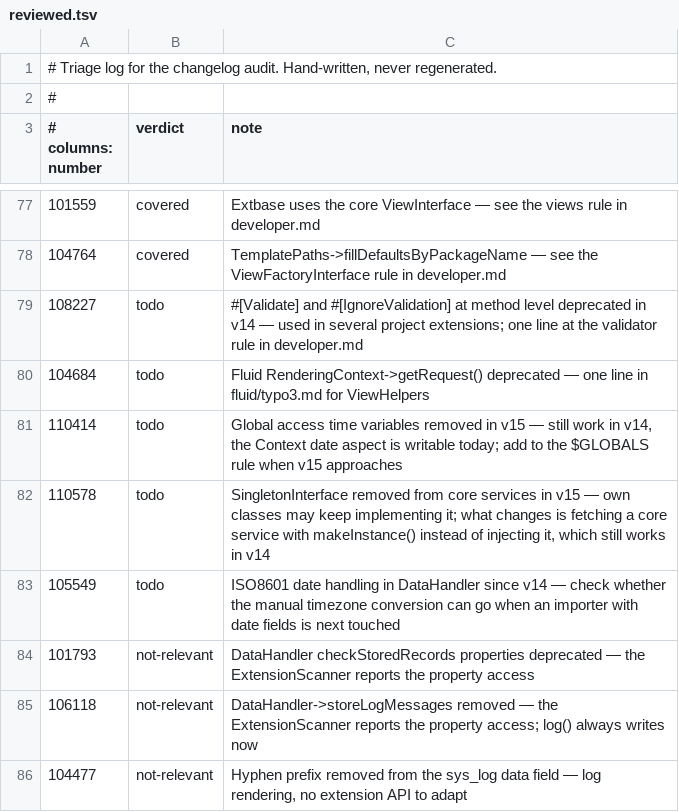
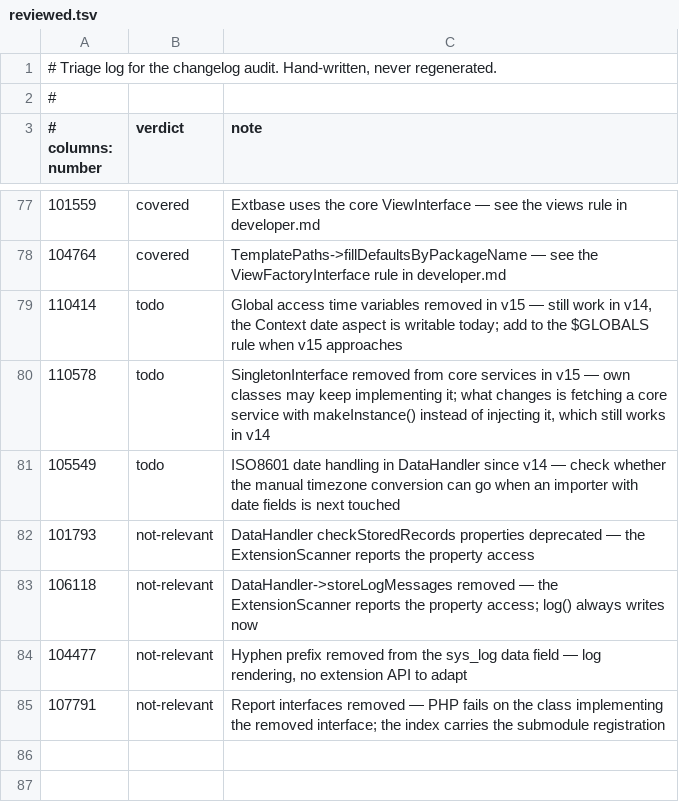
Before and after one commit to oliverthiele/developer-guidelines, a TSV file: guidelines/typo3/changelog-index/reviewed.tsv, drawn as a sheet; only a part is shown, gaps mark what is left out; removed rows and columns are numbered as before the commit, all else as after; the diff names each change by its address in the sheet, - before the commit and + after, or states it on an @@ line.

Commit message:
[DOCS] Add the ViewHelper request attribute and the validator attribute placement
Two more todos from the audit, both about code that runs on v14 today.

RenderingContext->getRequest() was deprecated in v13.3 and removed in v14, and
custom ViewHelpers are where it sits. Marked as a stale-knowledge trap for a
reason the changelog states itself: the ExtensionScanner is deliberately not
configured to look for it, because the method name is too common and would
produce too many false positives. So the first sign is the fatal error. The
replacement is an attribute on the rendering context, guarded with
hasAttribute() — a ViewHelper rendered outside a request, in a CLI command
building a mail body, has none. Verified against the core's own
TranslateViewHelper and CObjectViewHelper on 14.3.7.

The validator note sits at the rule that already warns against validators on
display-only models. Only the parameter-naming properties are deprecated:
#[Validate(param: …)] and #[IgnoreValidation(argumentName: …)] stop working in
v15, while an attribute applying to a whole method and #[Validate] on a model
property stay valid — stated explicitly, since a blanket warning would be wrong.

Both numbers are cited in the guidelines and in versions.md, so the triage rows
are gone. One new candidate the added text surfaced is judged: the removed
report interfaces fail at PHP level and the index carries the migration.

```diff
--- a/guidelines/typo3/changelog-index/reviewed.tsv
+++ b/guidelines/typo3/changelog-index/reviewed.tsv
-row 79: 108227 | todo | #[Validate] and #[IgnoreValidation] at method level deprecated in v14 — used in several project extensions; one line at the validator rule in developer.md
-row 80: 104684 | todo | Fluid RenderingContext->getRequest() deprecated — one line in fluid/typo3.md for ViewHelpers
+row 85: 107791 | not-relevant | Report interfaces removed — PHP fails on the class implementing the removed interface; the index carries the submodule registration
```
Also changed, not shown: 4 other files.
